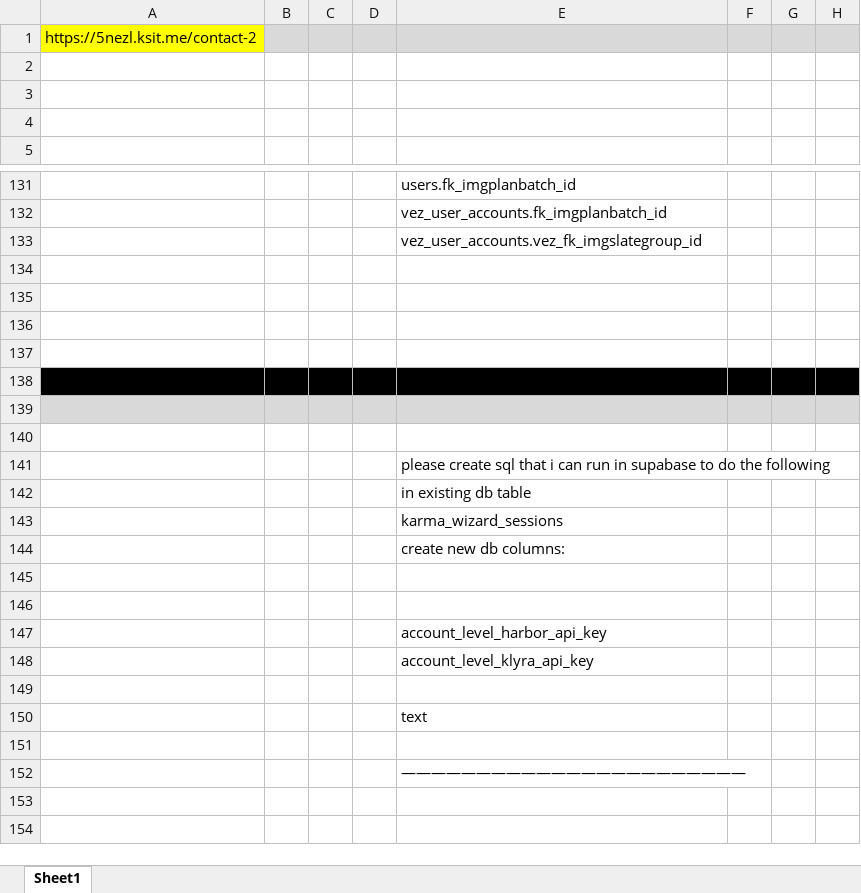
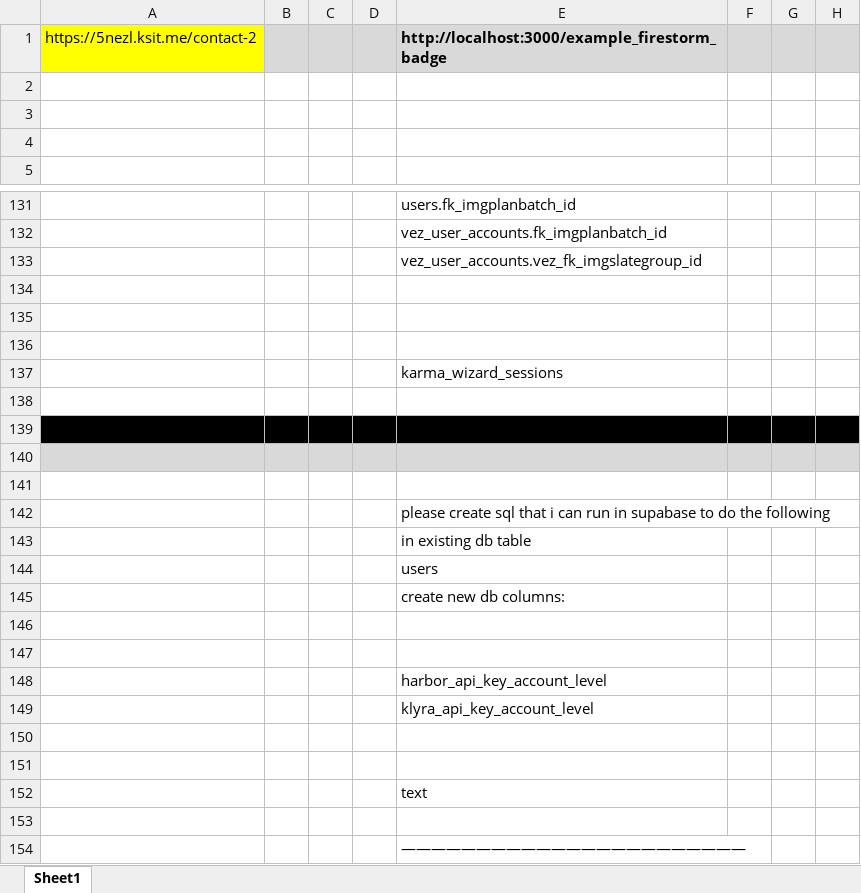
Before and after one commit to transatlanticvoyage/snefuru4, an Excel workbook: FileGunBasin/9 August-04 StormBasin/570 new karma or zodiac wizard/pantheonic chepno table 1.xlsx, sheet Sheet1, drawn as a sheet; only a part is shown, gaps mark what is left out; values as stored, in another font and other column widths than the file's, no borders; charts and pictures not drawn; addresses are those after the commit; the diff names each change by its address in the sheet, - before the commit and + after, or states it on an @@ line.

```diff
--- a/FileGunBasin/9 August-04 StormBasin/570 new karma or zodiac wizard/pantheonic chepno table 1.xlsx (sheet Sheet1)
+++ b/FileGunBasin/9 August-04 StormBasin/570 new karma or zodiac wizard/pantheonic chepno table 1.xlsx (sheet Sheet1)
-E1: (empty)
+E1: http://localhost:3000/example_firestorm_badge
+row 137:  |  |  |  | karma_wizard_sessions
-E144: karma_wizard_sessions
+E144: users
-E148: account_level_harbor_api_key
+E148: harbor_api_key_account_level
-E149: account_level_klyra_api_key
+E149: klyra_api_key_account_level
+row 150: (empty)
```
Also changed, not shown: 1 other file.
